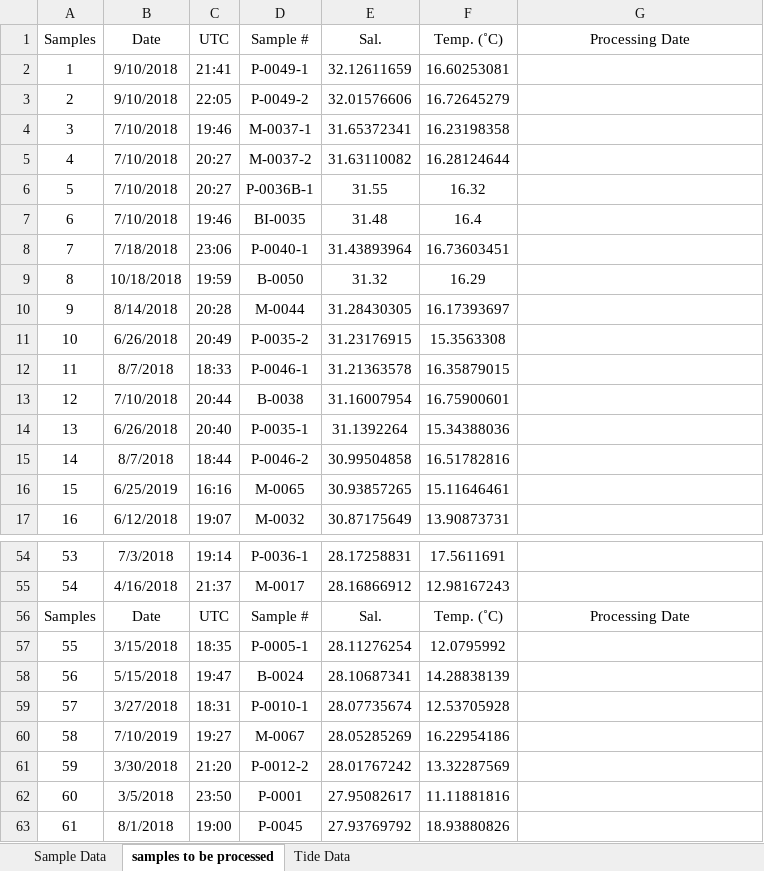
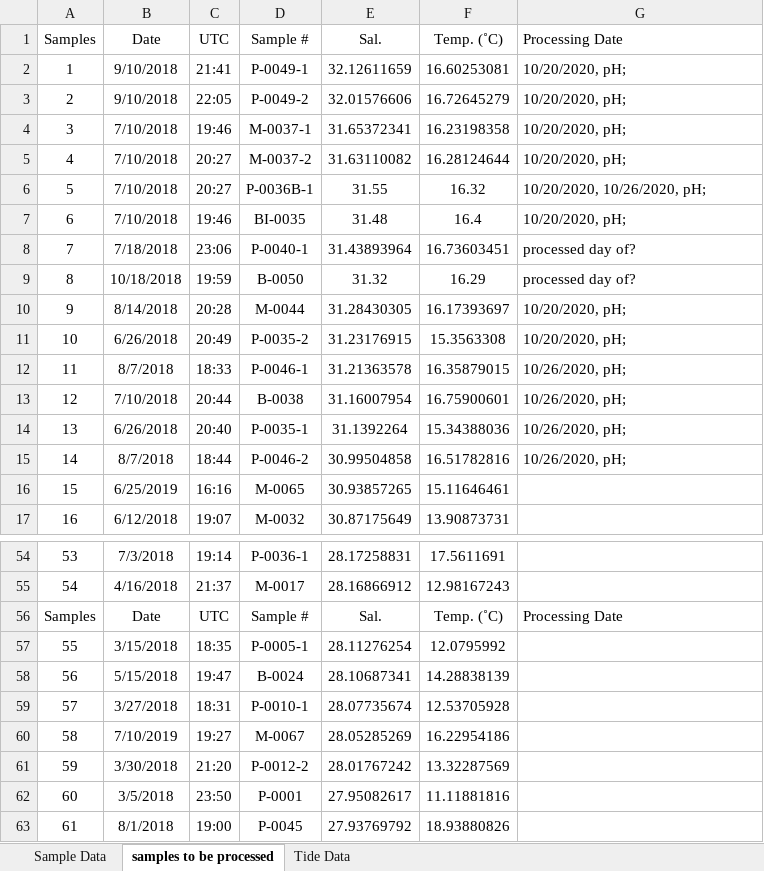
Before and after one commit to coastal-ecosystems-lab/2020-season-summary, an Excel workbook: check sample work/pH QAQC/Sampling_Metadata_Feb2018-Oct2019.xlsx, sheet samples to be processed, drawn as a sheet; only a part is shown, gaps mark what is left out; values as stored, in another font and other column widths than the file's, no borders; the diff names each change by its address in the sheet, - before the commit and + after, or states it on an @@ line.

Commit message:
## pH sample processing on 10/26/2020. P-0035 and B-0038 were 0.02 pH units different so need to be reran a third time.

```diff
--- a/check sample work/pH QAQC/Sampling_Metadata_Feb2018-Oct2019.xlsx (sheet samples to be processed)
+++ b/check sample work/pH QAQC/Sampling_Metadata_Feb2018-Oct2019.xlsx (sheet samples to be processed)
-G1 alignment: center
+G1 alignment: left
-G2:G5 (Processing Date): (empty)
+G2:G5 (Processing Date): 10/20/2020, pH;
-G6 (Processing Date): (empty)
+G6 (Processing Date): 10/20/2020, 10/26/2020, pH;
-G7 (Processing Date): (empty)
+G7 (Processing Date): 10/20/2020, pH;
-G8:G9 (Processing Date): (empty)
+G8:G9 (Processing Date): processed day of?
-G10:G11 (Processing Date): (empty)
+G10:G11 (Processing Date): 10/20/2020, pH;
-G12:G15 (Processing Date): (empty)
+G12:G15 (Processing Date): 10/26/2020, pH;
-G56 alignment: center
+G56 alignment: left
```
Also changed, not shown: 3 other files.
